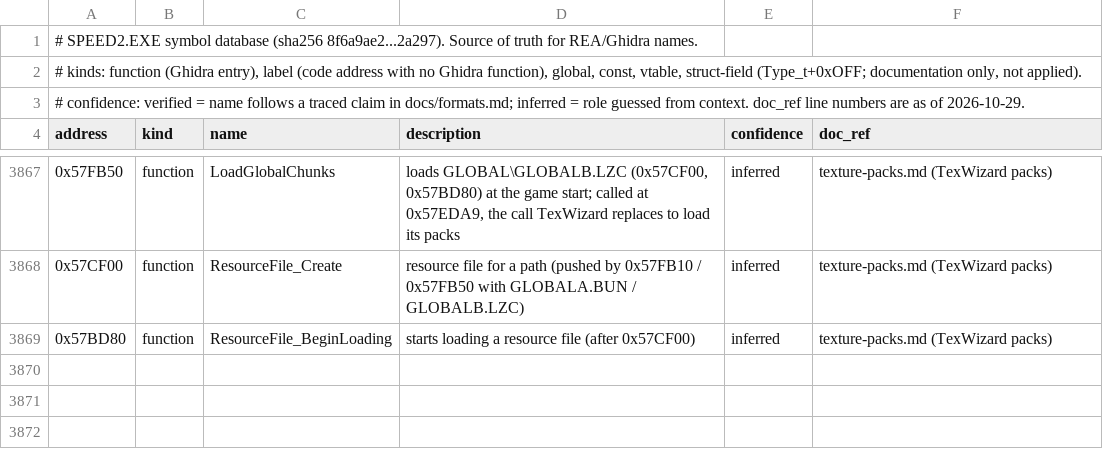
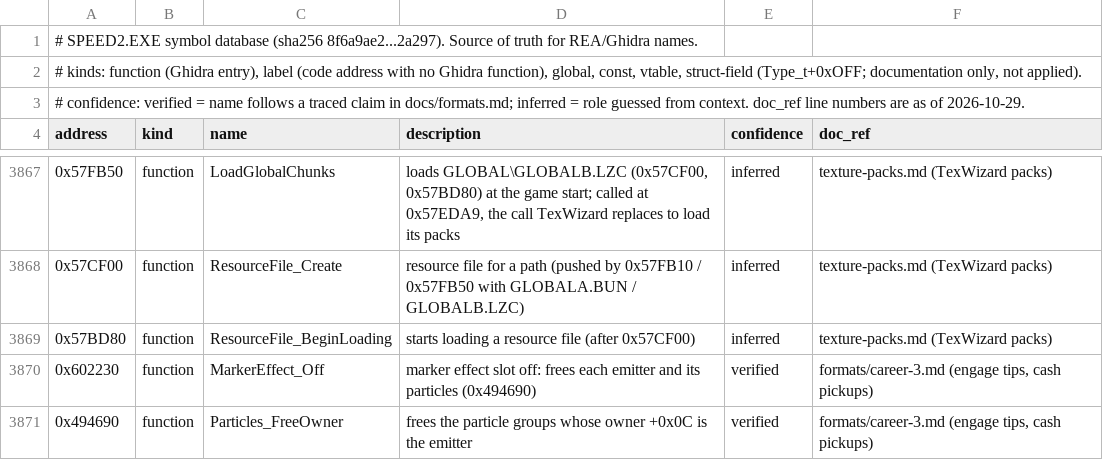
Before and after one commit to j0braun/overbright, a TSV file: docs/symbols.tsv, drawn as a sheet; only a part is shown, gaps mark what is left out; the diff names each change by its address in the sheet, - before the commit and + after, or states it on an @@ line.

```diff
--- a/docs/symbols.tsv
+++ b/docs/symbols.tsv
+row 3870: 0x602230 | function | MarkerEffect_Off | marker effect slot off: frees each emitter and its particles (0x494690) | verified | formats/career-3.md (engage tips, cash pickups)
+row 3871: 0x494690 | function | Particles_FreeOwner | frees the particle groups whose owner +0x0C is the emitter | verified | formats/career-3.md (engage tips, cash pickups)
```
Also changed, not shown: docs/provenance.tsv, 34 other files.
